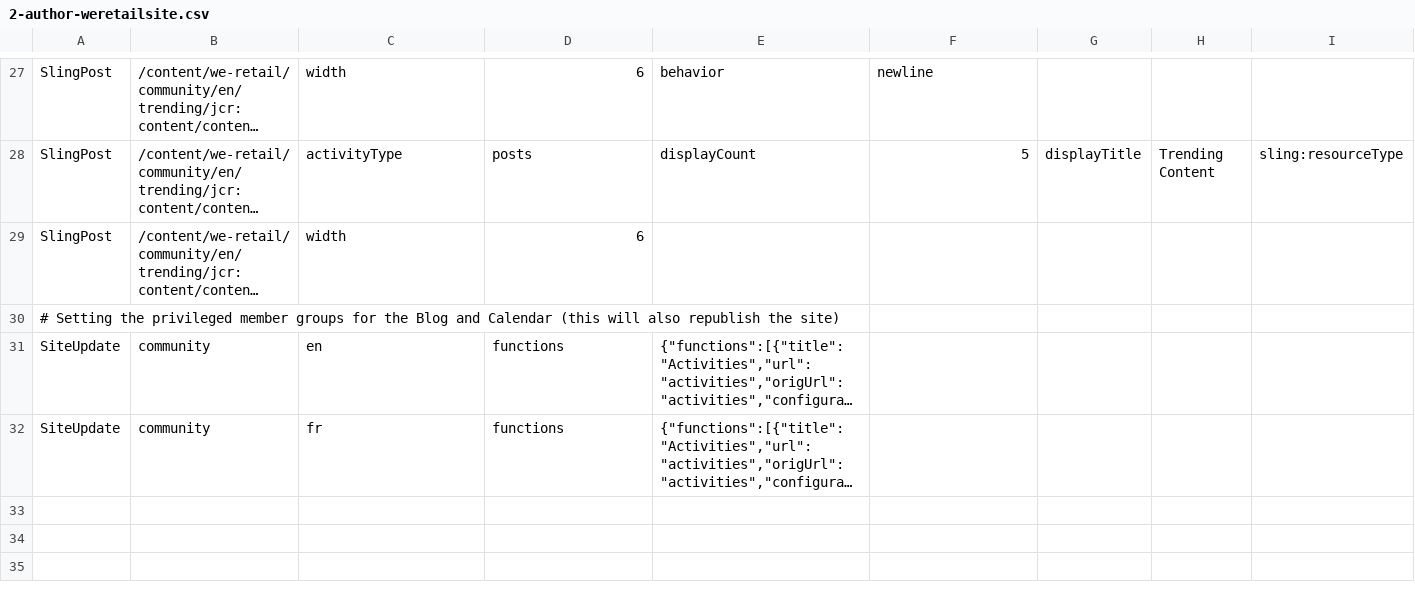
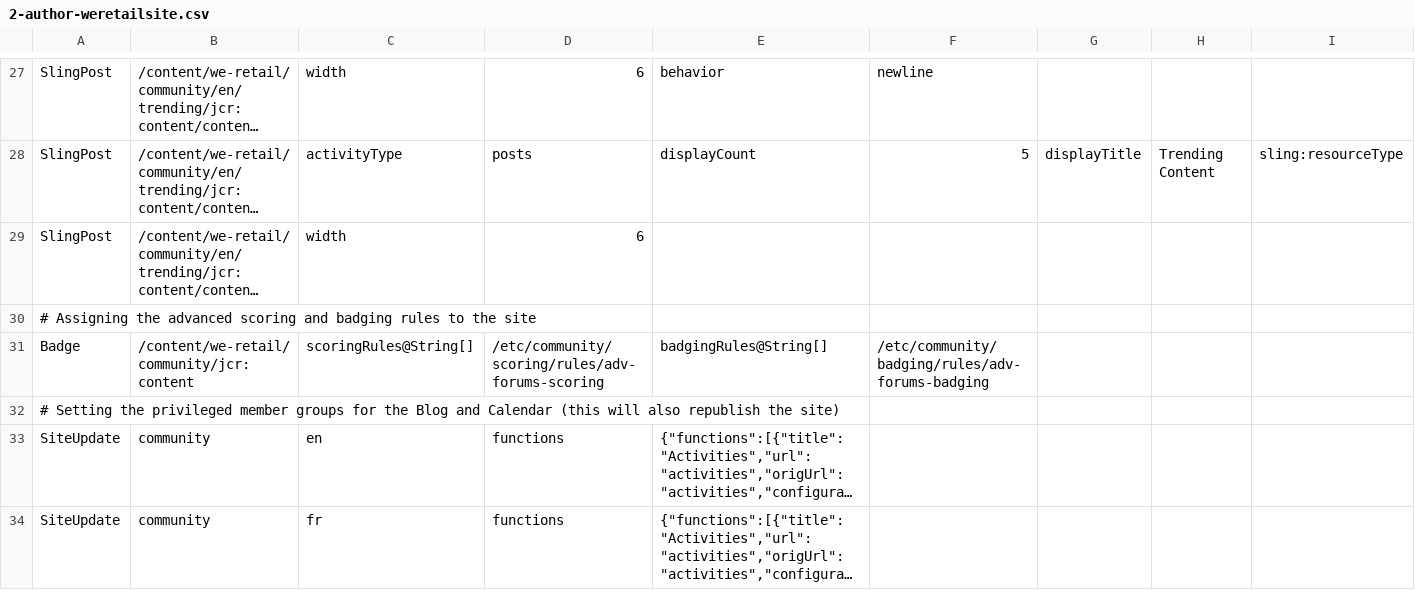
Before and after one commit to Adobe-Marketing-Cloud/aem-sample-we-retail, a CSV file: ui.content/src/main/content/jcr_root/etc/community/we-retail/2-author-weretailsite.csv, drawn as a sheet; only a part is shown, gaps mark what is left out; long unchanged cells end in …; rows hold the shown columns only; the diff names each change by its address in the sheet, - before the commit and + after, or states it on an @@ line.

```diff
--- a/ui.content/src/main/content/jcr_root/etc/community/we-retail/2-author-weretailsite.csv
+++ b/ui.content/src/main/content/jcr_root/etc/community/we-retail/2-author-weretailsite.csv
+row 30: # Assigning the advanced scoring and badging rules to the site
+row 31: Badge | /content/we-retail/community/jcr:content | scoringRules@String[] | /etc/community/scoring/rules/adv-forums-scoring | badgingRules@String[] | /etc/community/badging/rules/adv-forums-badging
```
Also changed, not shown: ui.content/src/main/content/jcr_root/etc/community/we-retail/6-author-weretailgamification.csv, 1 other file.
